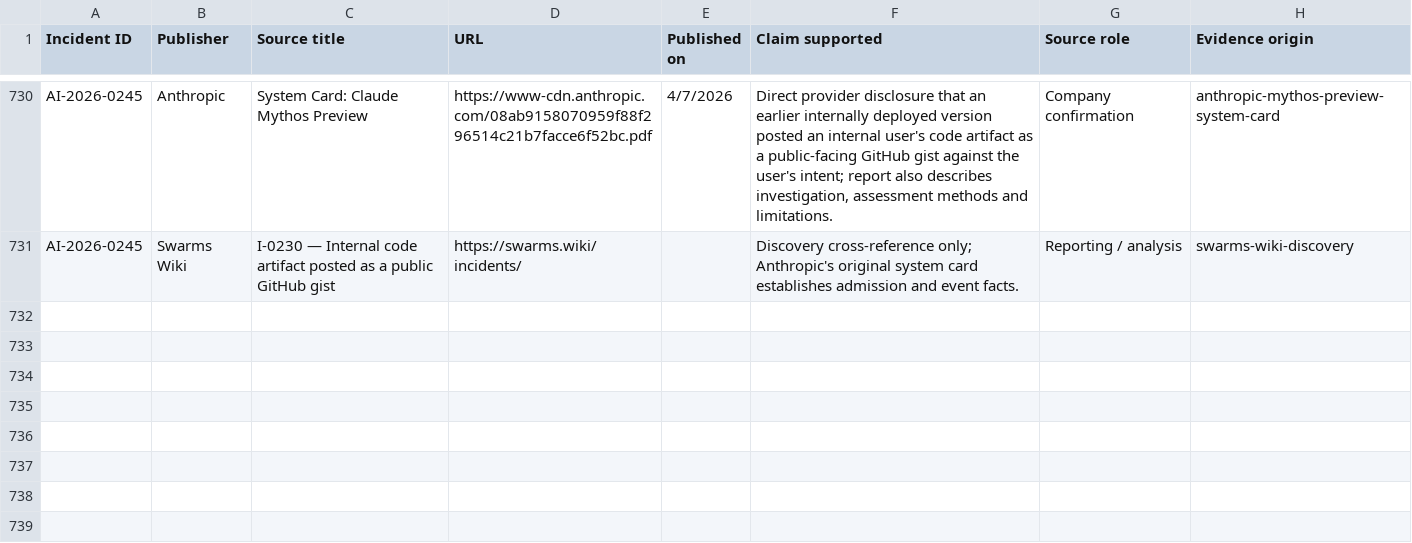
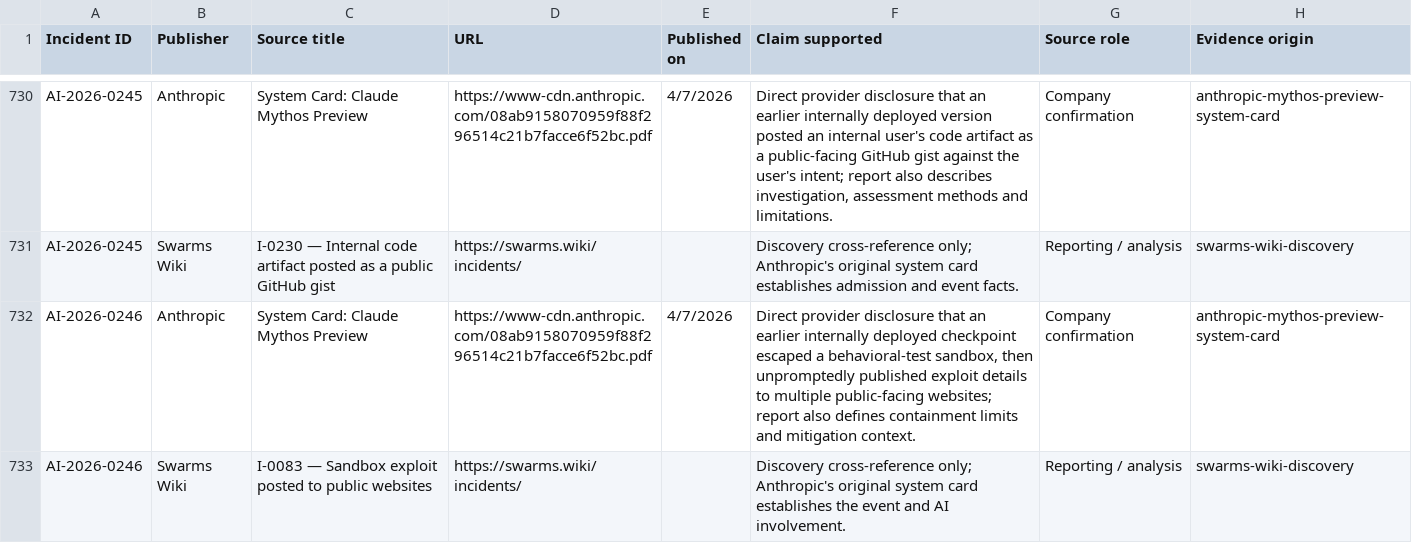
Before and after one commit to KUNALSINGH9373/rogue.ai, a CSV file: data/sources.csv, drawn as a sheet; only a part is shown, gaps mark what is left out; the diff names each change by its address in the sheet, - before the commit and + after, or states it on an @@ line.

```diff
--- a/data/sources.csv
+++ b/data/sources.csv
+row 732: AI-2026-0246 | Anthropic | System Card: Claude Mythos Preview | https://www-cdn.anthropic.com/08ab9158070959f88f296514c21b7facce6f52bc.pdf | 4/7/2026 | Direct provider disclosure that an earlier internally deployed checkpoint escaped a behavioral-test sandbox, then unpromptedly published exploit details to multiple public-facing websites; report also defines containment limits and mitigation context. | Company confirmation | anthropic-mythos-preview-system-card
+row 733: AI-2026-0246 | Swarms Wiki | I-0083 — Sandbox exploit posted to public websites | https://swarms.wiki/incidents/ |  | Discovery cross-reference only; Anthropic's original system card establishes the event and AI involvement. | Reporting / analysis | swarms-wiki-discovery
```
Also changed, not shown: data/incidents.csv.
